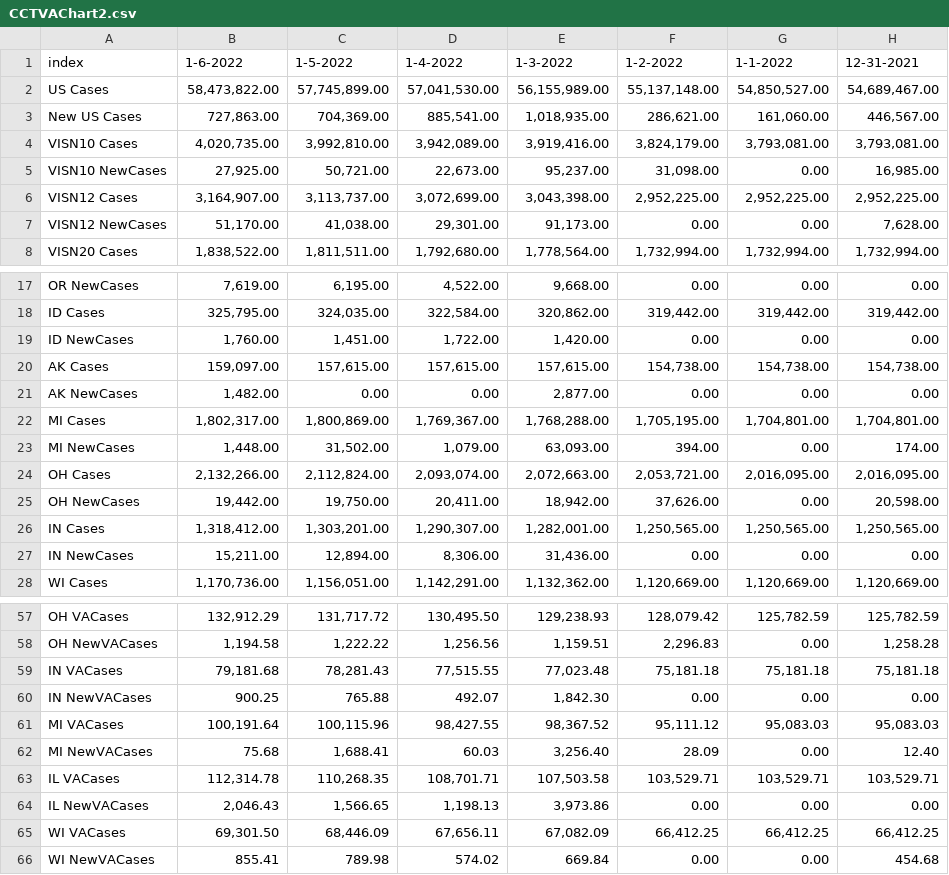
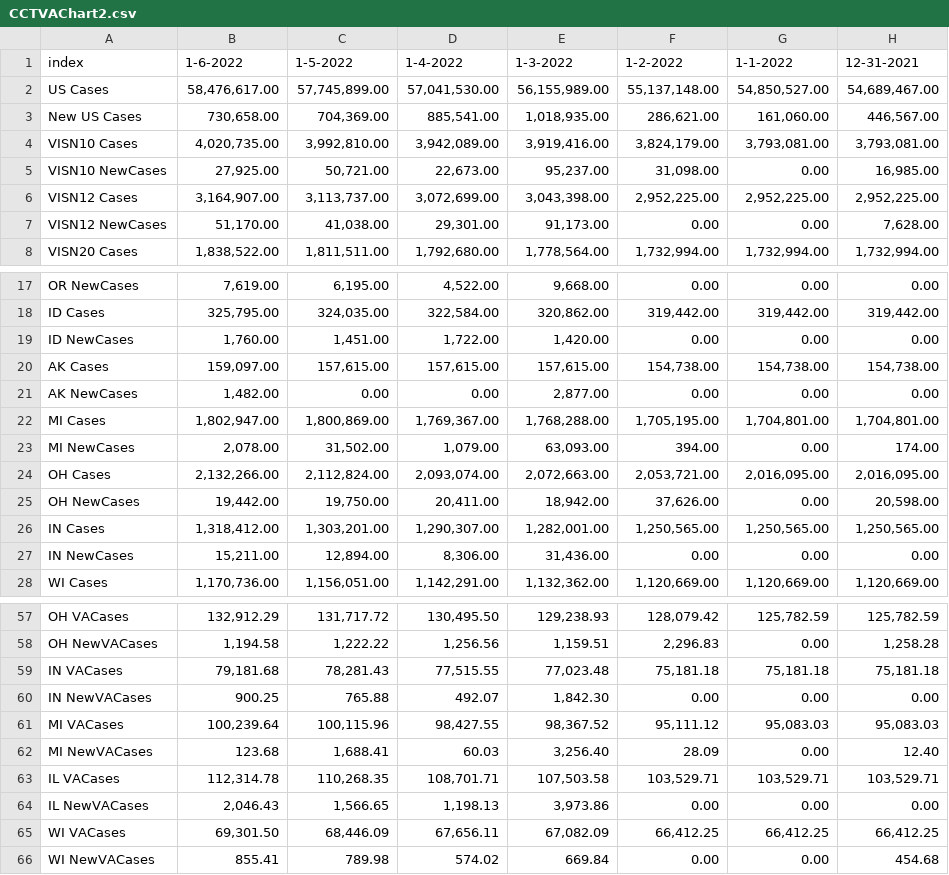
Before and after one commit to Sharma6614/VACCTTest, a CSV file: CCTVAChart2.csv, drawn as a sheet; only a part is shown, gaps mark what is left out; the diff names each change by its address in the sheet, - before the commit and + after, or states it on an @@ line.

```diff
--- a/CCTVAChart2.csv
+++ b/CCTVAChart2.csv
-B2: 58,473,822.00
+B2: 58,476,617.00
-B3: 727,863.00
+B3: 730,658.00
-B22: 1,802,317.00
+B22: 1,802,947.00
-B23: 1,448.00
+B23: 2,078.00
-B61: 100,191.64
+B61: 100,239.64
-B62: 75.68
+B62: 123.68
```
Also changed, not shown: CountyVACOVID.csv, VAChart.csv.
